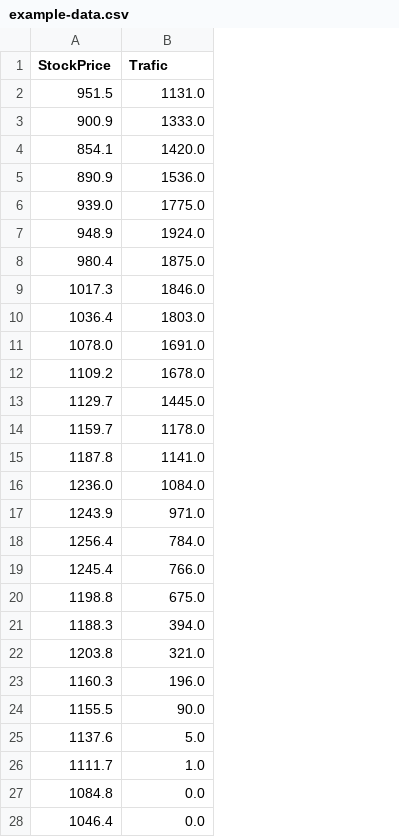
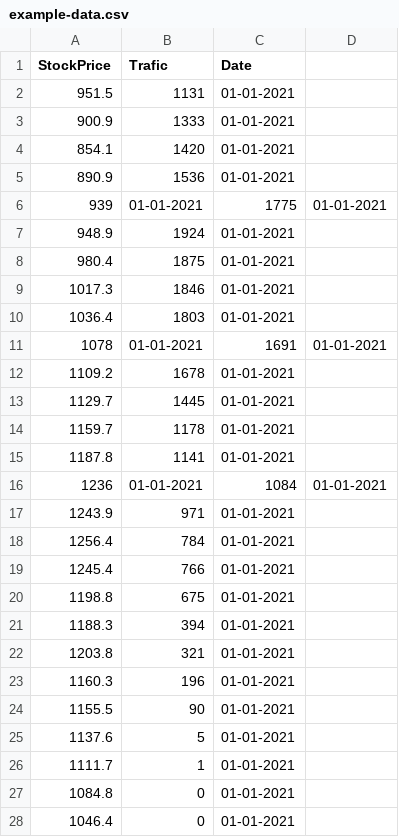
Before and after one commit to Squidman95/datastorage, a CSV file: example-data.csv, drawn as a sheet; only a part is shown; removed rows and columns are numbered as before the commit, all else as after; the diff covers the shown part only; the diff names each change by its address in the sheet, - before the commit and + after, or states it on an @@ line.

Commit message:
Update example-data.csv

```diff
--- a/example-data.csv
+++ b/example-data.csv
+column C (Date), rows 2-5: all 01-01-2021; rows 7-10: all 01-01-2021; rows 12-15: all 01-01-2021; rows 17-28: all 01-01-2021
+column D, empty
-B2 (Trafic): 1131.0
+B2 (Trafic): 1131
-B3 (Trafic): 1333.0
+B3 (Trafic): 1333
-B4 (Trafic): 1420.0
+B4 (Trafic): 1420
-B5 (Trafic): 1536.0
+B5 (Trafic): 1536
-row 6: 939.0 | 1775.0
+row 6: 939 | 01-01-2021 | 1775 | 01-01-2021
-B7 (Trafic): 1924.0
+B7 (Trafic): 1924
-B8 (Trafic): 1875.0
+B8 (Trafic): 1875
-B9 (Trafic): 1846.0
+B9 (Trafic): 1846
-B10 (Trafic): 1803.0
+B10 (Trafic): 1803
-row 11: 1078.0 | 1691.0
+row 11: 1078 | 01-01-2021 | 1691 | 01-01-2021
-B12 (Trafic): 1678.0
+B12 (Trafic): 1678
-B13 (Trafic): 1445.0
+B13 (Trafic): 1445
-B14 (Trafic): 1178.0
+B14 (Trafic): 1178
-B15 (Trafic): 1141.0
+B15 (Trafic): 1141
-row 16: 1236.0 | 1084.0
+row 16: 1236 | 01-01-2021 | 1084 | 01-01-2021
-B17 (Trafic): 971.0
+B17 (Trafic): 971
-B18 (Trafic): 784.0
+B18 (Trafic): 784
-B19 (Trafic): 766.0
+B19 (Trafic): 766
-B20 (Trafic): 675.0
+B20 (Trafic): 675
-B21 (Trafic): 394.0
+B21 (Trafic): 394
-B22 (Trafic): 321.0
+B22 (Trafic): 321
-B23 (Trafic): 196.0
+B23 (Trafic): 196
-B24 (Trafic): 90.0
+B24 (Trafic): 90
-B25 (Trafic): 5.0
+B25 (Trafic): 5
-B26 (Trafic): 1.0
+B26 (Trafic): 1
-B27:B28 (Trafic): 0.0
+B27:B28 (Trafic): 0
```
Also changed, not shown: 9 added rows, 9 removed rows and 64 edited cells elsewhere in this file.
